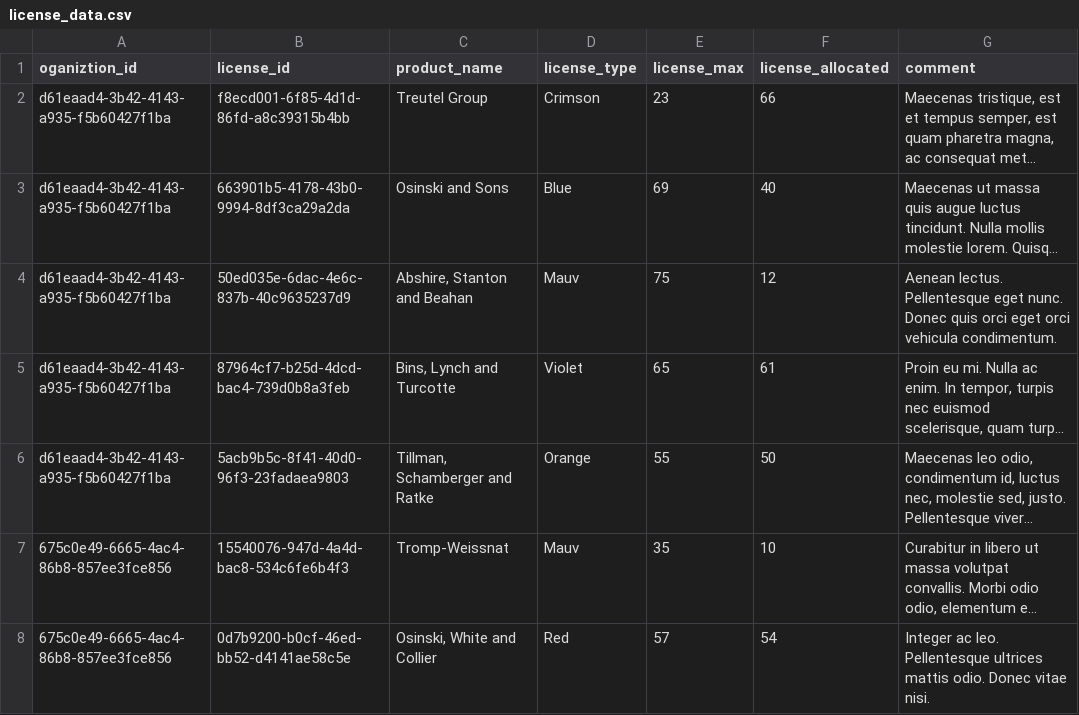
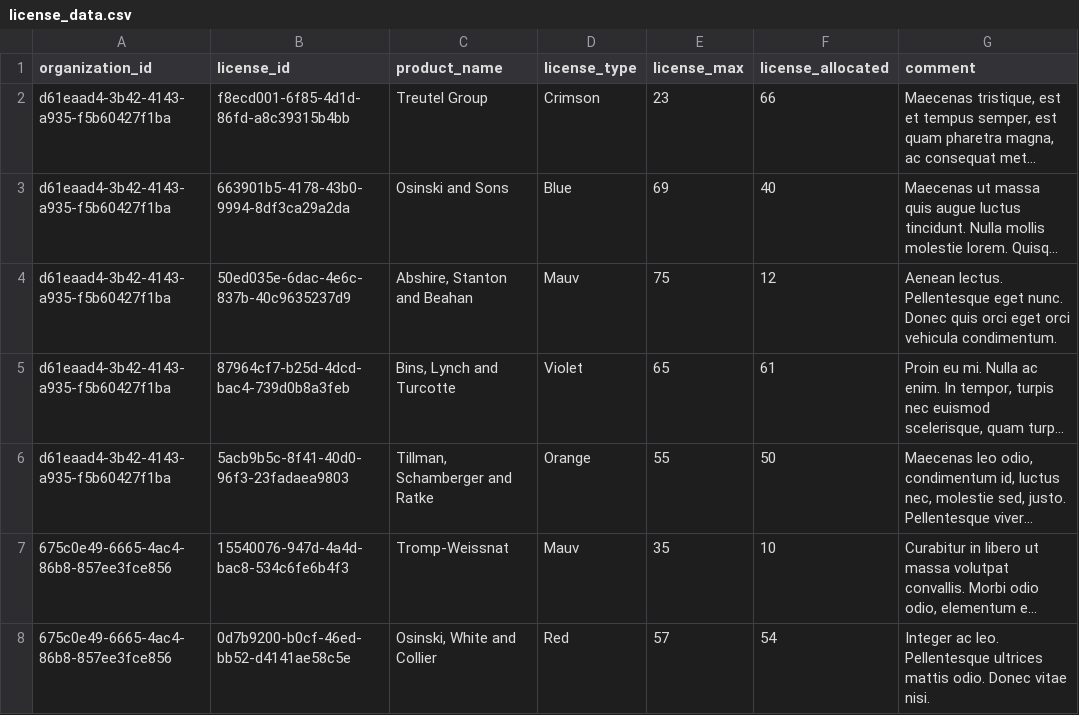
Before and after one commit to AnatoliyYakimov/SpringMicroservicesInAction, a CSV file: database/src/main/docker/license_data.csv, drawn as a sheet; only a part is shown; long unchanged cells end in …; the diff names each change by its address in the sheet, - before the commit and + after, or states it on an @@ line.

Commit message:
Fixed some issues with configuration and database bootstrapping

```diff
--- a/database/src/main/docker/license_data.csv
+++ b/database/src/main/docker/license_data.csv
-A1: oganiztion_id
+A1: organization_id
```
Also changed, not shown: 4 other files.
